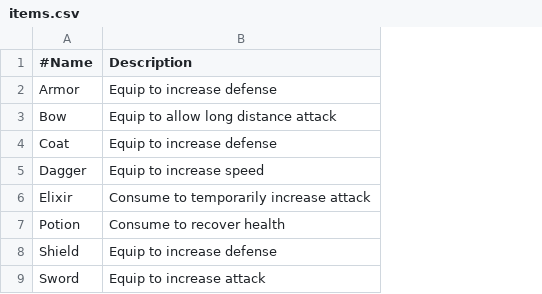
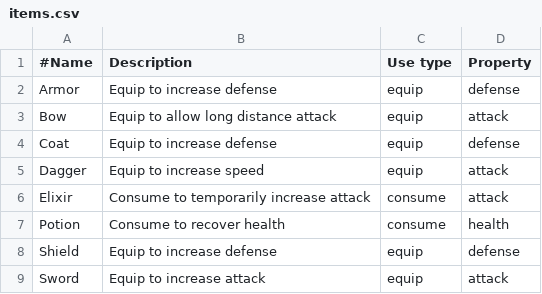
Before and after one commit to nolasconapoleao/game-lab, a CSV file: databases/items.csv, drawn as a sheet; the diff names each change by its address in the sheet, - before the commit and + after, or states it on an @@ line.

```diff
--- a/databases/items.csv
+++ b/databases/items.csv
+column C (Use type), rows 2-9: equip | equip | equip | equip | consume | consume | equip | equip
+column D (Property), rows 2-9: defense | attack | defense | attack | attack | health | defense | attack
```
Also changed, not shown: databases/npcs.csv, 3 other files.
